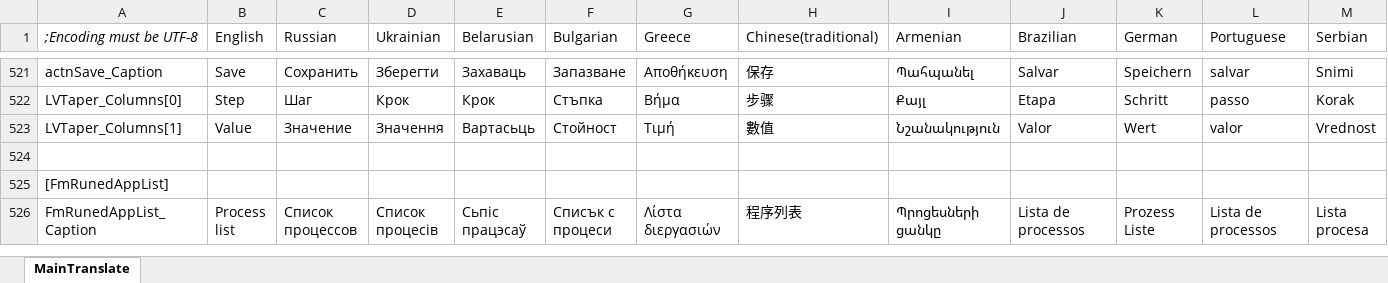
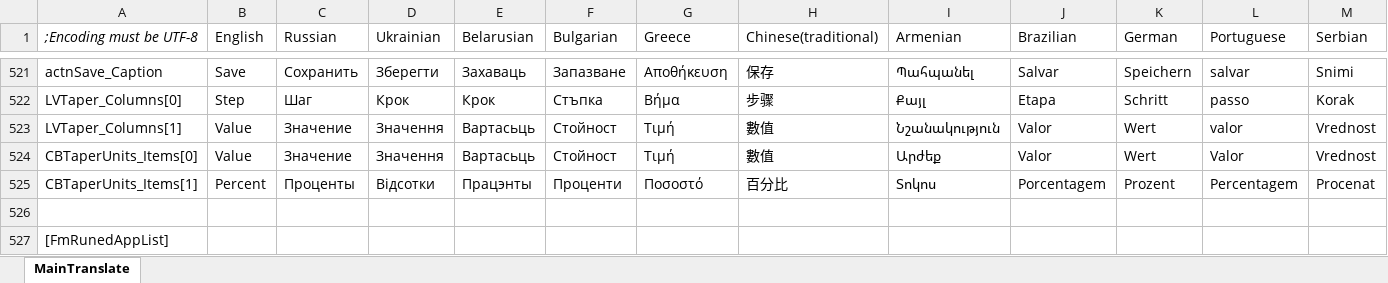
Before and after one commit to irzyxa/Volume2, an Excel workbook: Languages/Translate.xlsx, sheet MainTranslate, drawn as a sheet; only a part is shown, gaps mark what is left out; the shorter side is filled out with more unchanged rows; values as stored, in another font and other column widths than the file's, no borders; rows hold the shown columns only; the diff names each change by its address in the sheet, - before the commit and + after, or states it on an @@ line.

```diff
--- a/Languages/Translate.xlsx (sheet MainTranslate)
+++ b/Languages/Translate.xlsx (sheet MainTranslate)
+row 524: CBTaperUnits_Items[0] | Value | Значение | Значення | Вартасьць | Стойност | Τιμή | 數值 | Արժեք | Valor | Wert | Valor | Vrednost
+row 525: CBTaperUnits_Items[1] | Percent | Проценты | Відсотки | Працэнты | Проценти | Ποσοστό | 百分比 | Տոկոս | Porcentagem | Prozent | Percentagem | Procenat
```
Also changed, not shown: 36 other files.
